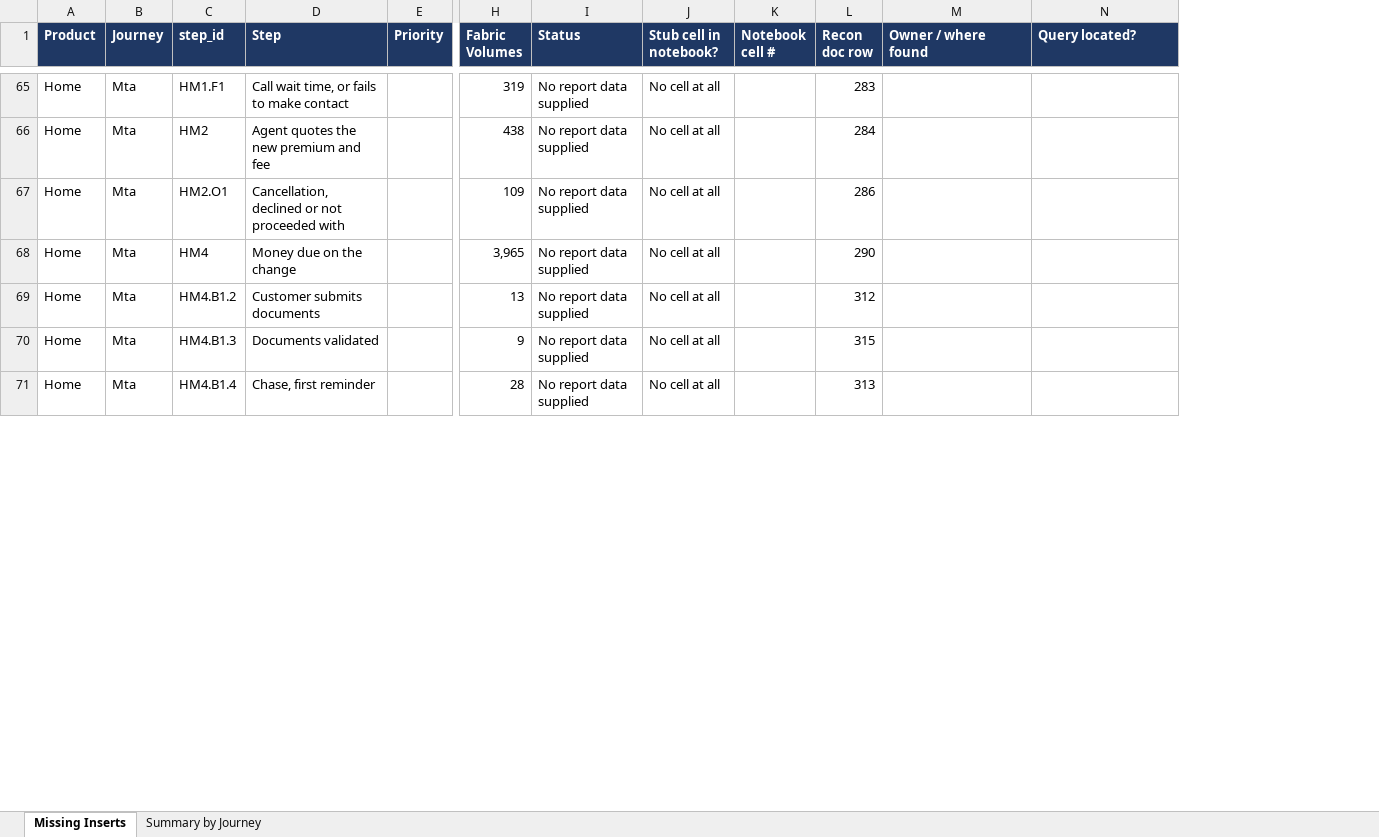
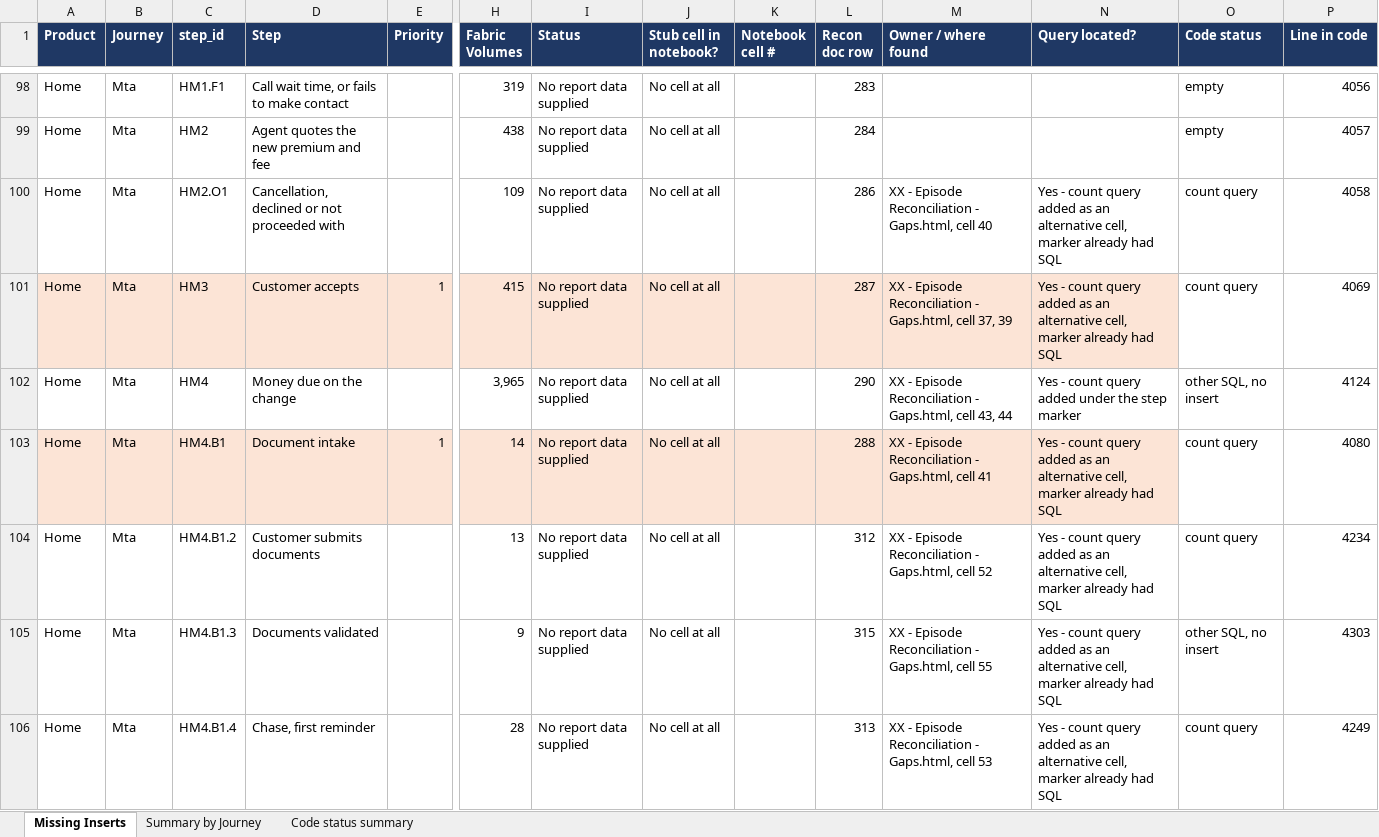
Before and after one commit to EwanHillNorrisRapier/chillEpisodes, an Excel workbook: Missing_Event_Stream_Inserts.xlsx, sheet Missing Inserts, drawn as a sheet; only a part is shown, gaps mark what is left out; values as stored, in another font and other column widths than the file's, no borders; charts and pictures not drawn; addresses are those after the commit; rows hold the shown columns only; the diff covers the shown part only; the diff names each change by its address in the sheet, - before the commit and + after, or states it on an @@ line.

```diff
--- a/Missing_Event_Stream_Inserts.xlsx (sheet Missing Inserts)
+++ b/Missing_Event_Stream_Inserts.xlsx (sheet Missing Inserts)
+sheet tab: Code status summary
+column O (Code status), rows 98-100: empty | empty | count query; row 102: other SQL, no insert; rows 104-106: count query | other SQL, no insert | count query
+column P (Line in code), rows 98-100: 4056 | 4057 | 4058; row 102: 4124; rows 104-106: 4234 | 4303 | 4249
-M100 (Owner / where found): (empty)
+M100 (Owner / where found): XX - Episode Reconciliation - Gaps.html, cell 40
-N100 (Query located?): (empty)
+N100 (Query located?): Yes - count query added as an alternative cell, marker already had SQL
+row 101: Home | Mta | HM3 | Customer accepts | 1 | 415 | No report data supplied | No cell at all |  | 287 | XX - Episode Reconciliation - Gaps.html, cell 37, 39 | Yes - count query added as an alternative cell, marker already had SQL | count query | 4069
-M102 (Owner / where found): (empty)
+M102 (Owner / where found): XX - Episode Reconciliation - Gaps.html, cell 43, 44
-N102 (Query located?): (empty)
+N102 (Query located?): Yes - count query added under the step marker
+row 103: Home | Mta | HM4.B1 | Document intake | 1 | 14 | No report data supplied | No cell at all |  | 288 | XX - Episode Reconciliation - Gaps.html, cell 41 | Yes - count query added as an alternative cell, marker already had SQL | count query | 4080
-M104 (Owner / where found): (empty)
+M104 (Owner / where found): XX - Episode Reconciliation - Gaps.html, cell 52
-N104:N106 (Query located?): (empty)
+N104:N106 (Query located?): Yes - count query added as an alternative cell, marker already had SQL
-M105 (Owner / where found): (empty)
+M105 (Owner / where found): XX - Episode Reconciliation - Gaps.html, cell 55
-M106 (Owner / where found): (empty)
+M106 (Owner / where found): XX - Episode Reconciliation - Gaps.html, cell 53
```
Also changed, not shown: 105 added rows, 28 removed rows, 64 moved rows and 86 edited cells elsewhere in this sheet, sheet Summary by Journey, charts or pictures, 4 other files.
